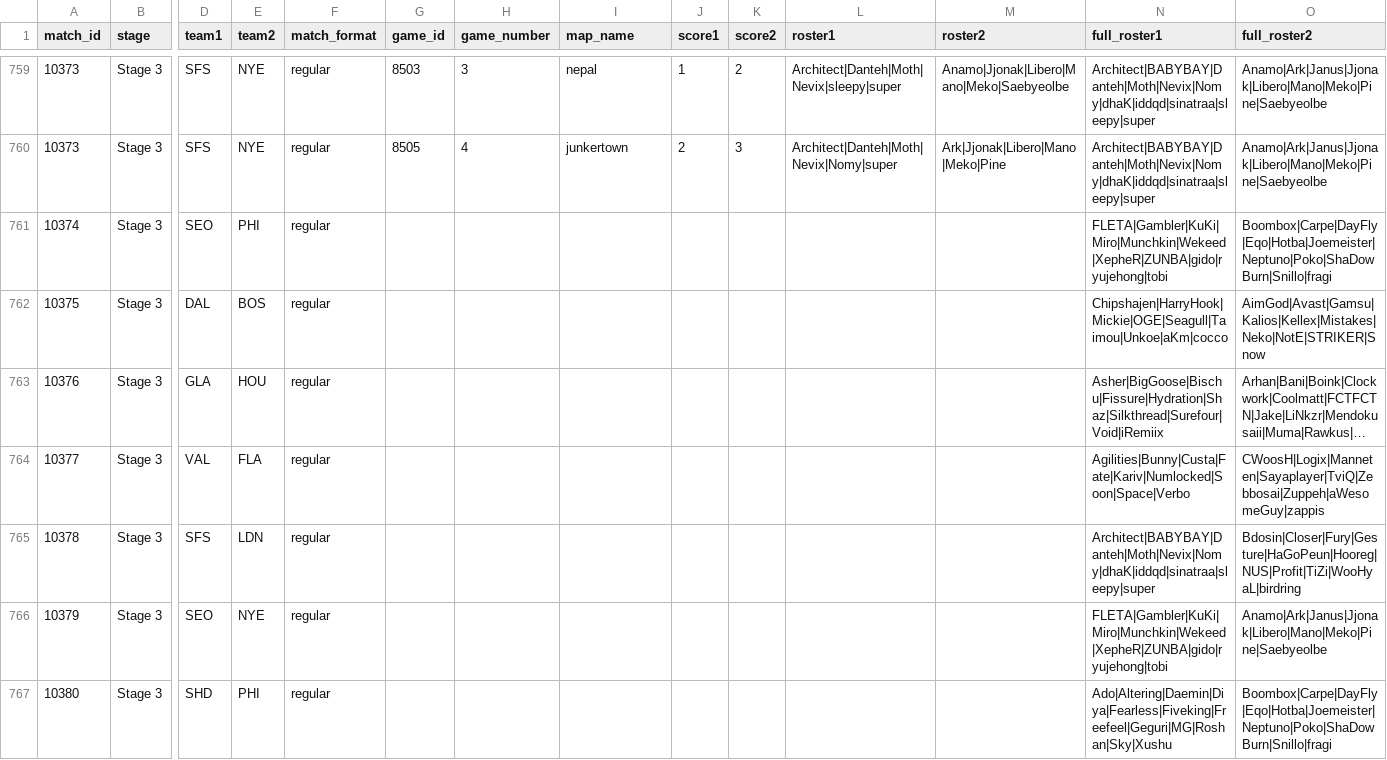
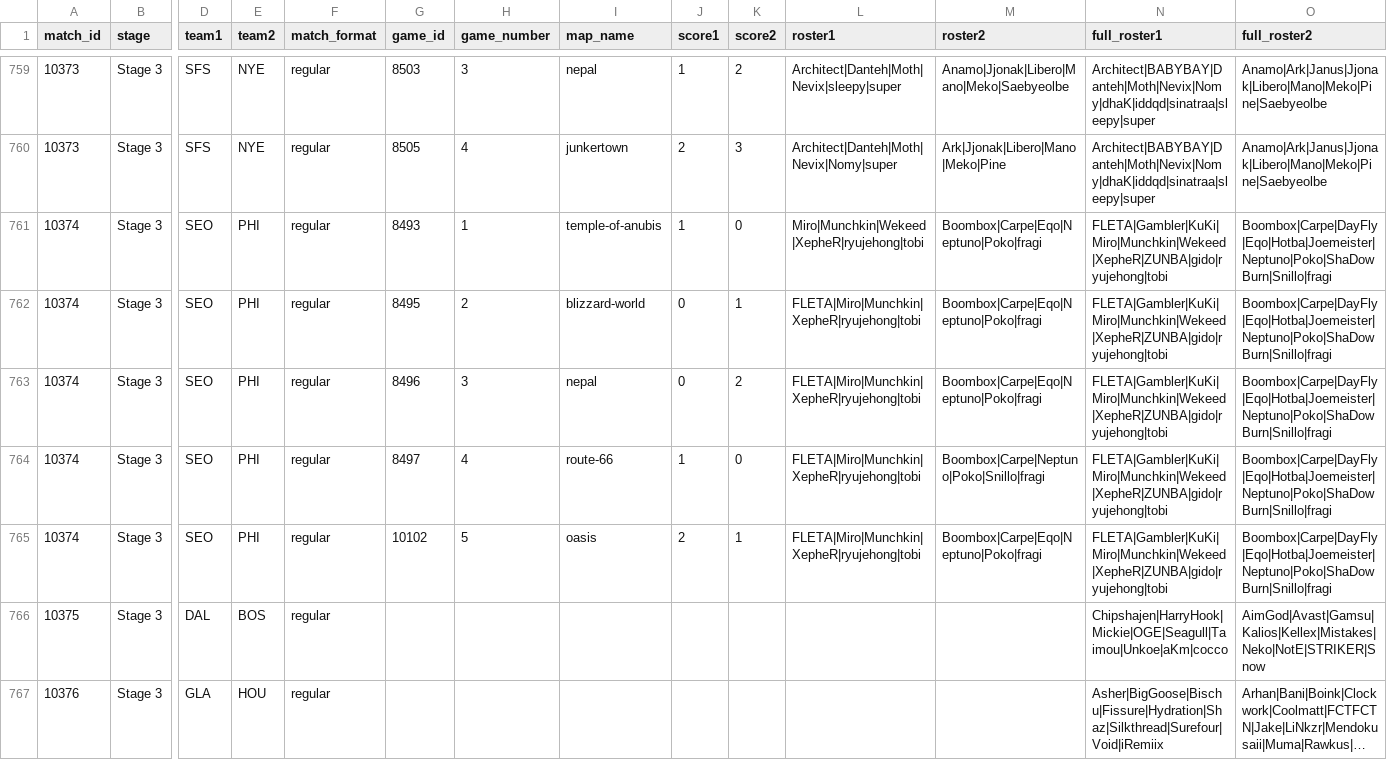
Before and after one commit to ClumsyLee/owl-sr, a CSV file: games.csv, drawn as a sheet; only a part is shown, gaps mark what is left out; the shorter side is filled out with more unchanged rows; long unchanged cells end in …; rows hold the shown columns only; the diff names each change by its address in the sheet, - before the commit and + after, or states it on an @@ line.

Commit message:
Update data.

```diff
--- a/games.csv
+++ b/games.csv
-G761 (game_id): (empty)
+G761 (game_id): 8493
-H761 (game_number): (empty)
+H761 (game_number): 1
-I761 (map_name): (empty)
+I761 (map_name): temple-of-anubis
-J761 (score1): (empty)
+J761 (score1): 1
-K761 (score2): (empty)
+K761 (score2): 0
-L761 (roster1): (empty)
+L761 (roster1): Miro|Munchkin|Wekeed|XepheR|ryujehong|tobi
-M761 (roster2): (empty)
+M761 (roster2): Boombox|Carpe|Eqo|Neptuno|Poko|fragi
+row 762: 10374 | Stage 3 | SEO | PHI | regular | 8495 | 2 | blizzard-world | 0 | 1 | FLETA|Miro|Munchkin|XepheR|ryujehong|tobi | Boombox|Carpe|Eqo|Neptuno|Poko|fragi | FLETA|Gambler|KuKi|Miro|Munchkin|Wekeed|XepheR|ZUNBA|gido|ryujehong|tobi | Boombox|Carpe|DayFly|Eqo|Hotba|Joemeister|Neptuno|Poko|ShaDowBurn|Snillo|fragi
+row 763: 10374 | Stage 3 | SEO | PHI | regular | 8496 | 3 | nepal | 0 | 2 | FLETA|Miro|Munchkin|XepheR|ryujehong|tobi | Boombox|Carpe|Eqo|Neptuno|Poko|fragi | FLETA|Gambler|KuKi|Miro|Munchkin|Wekeed|XepheR|ZUNBA|gido|ryujehong|tobi | Boombox|Carpe|DayFly|Eqo|Hotba|Joemeister|Neptuno|Poko|ShaDowBurn|Snillo|fragi
+row 764: 10374 | Stage 3 | SEO | PHI | regular | 8497 | 4 | route-66 | 1 | 0 | FLETA|Miro|Munchkin|XepheR|ryujehong|tobi | Boombox|Carpe|Neptuno|Poko|Snillo|fragi | FLETA|Gambler|KuKi|Miro|Munchkin|Wekeed|XepheR|ZUNBA|gido|ryujehong|tobi | Boombox|Carpe|DayFly|Eqo|Hotba|Joemeister|Neptuno|Poko|ShaDowBurn|Snillo|fragi
+row 765: 10374 | Stage 3 | SEO | PHI | regular | 10102 | 5 | oasis | 2 | 1 | FLETA|Miro|Munchkin|XepheR|ryujehong|tobi | Boombox|Carpe|Eqo|Neptuno|Poko|fragi | FLETA|Gambler|KuKi|Miro|Munchkin|Wekeed|XepheR|ZUNBA|gido|ryujehong|tobi | Boombox|Carpe|DayFly|Eqo|Hotba|Joemeister|Neptuno|Poko|ShaDowBurn|Snillo|fragi
```
Also changed, not shown: ratings.csv, 10 other files.
